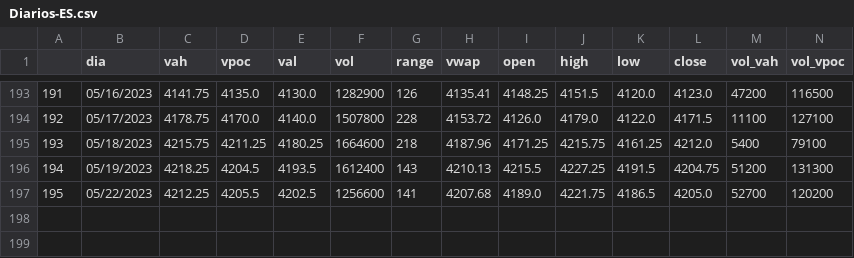
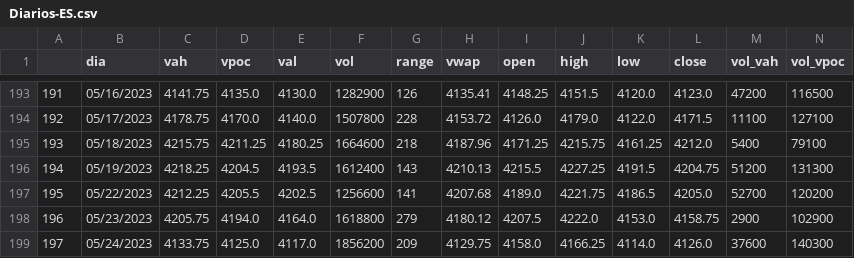
Before and after one commit to jbrass/Dashboard-Trader, a CSV file: Operativa/processed/Diarios-ES.csv, drawn as a sheet; only a part is shown, gaps mark what is left out; rows hold the shown columns only; the diff names each change by its address in the sheet, - before the commit and + after, or states it on an @@ line.

```diff
--- a/Operativa/processed/Diarios-ES.csv
+++ b/Operativa/processed/Diarios-ES.csv
+row 198: 196 | 05/23/2023 | 4205.75 | 4194.0 | 4164.0 | 1618800 | 279 | 4180.12 | 4207.5 | 4222.0 | 4153.0 | 4158.75 | 2900 | 102900
+row 199: 197 | 05/24/2023 | 4133.75 | 4125.0 | 4117.0 | 1856200 | 209 | 4129.75 | 4158.0 | 4166.25 | 4114.0 | 4126.0 | 37600 | 140300
```
Also changed, not shown: Operativa/processed/Diarios-NQ.csv, Operativa/processed/ndx_quotedata.csv, 12 other files.
